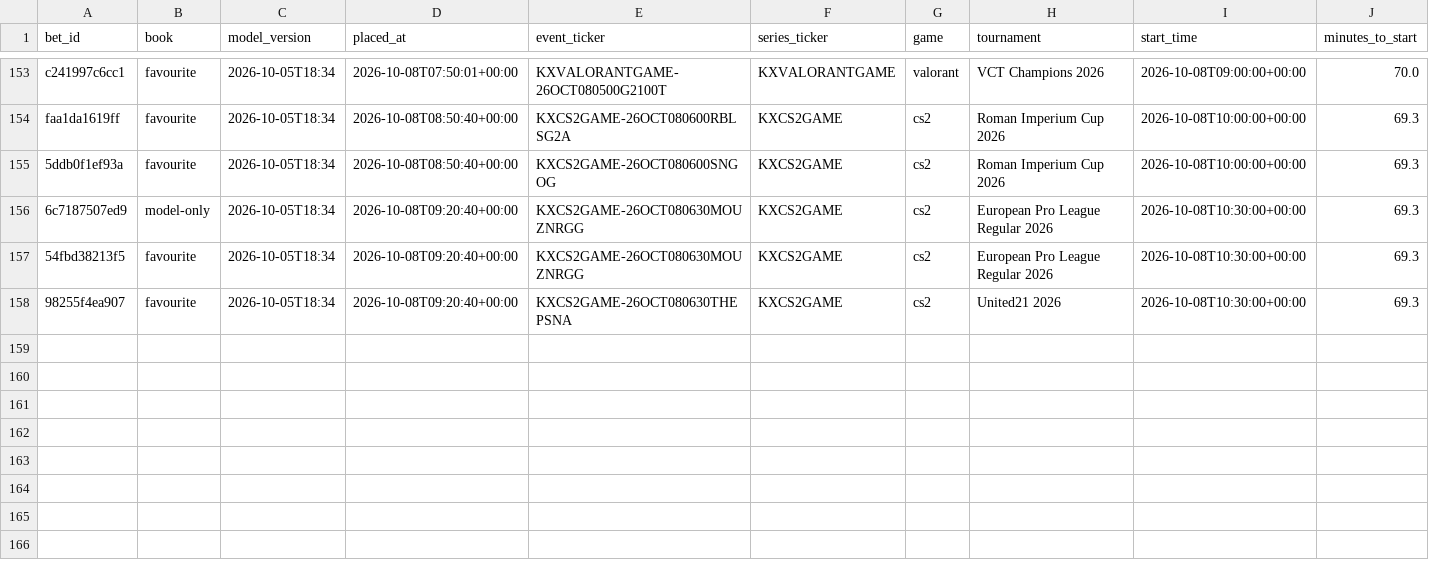
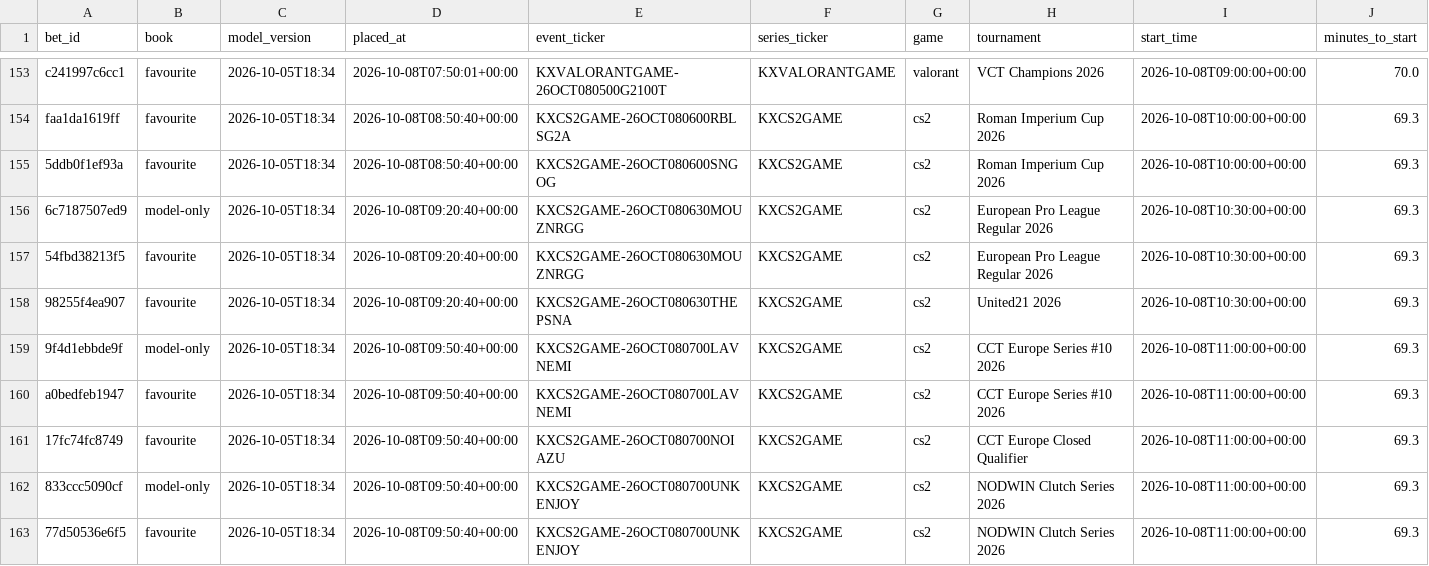
Before and after one commit to nathangin/esports-betting, a CSV file: state/paper/ledger.csv, drawn as a sheet; only a part is shown, gaps mark what is left out; rows hold the shown columns only; the diff names each change by its address in the sheet, - before the commit and + after, or states it on an @@ line.

```diff
--- a/state/paper/ledger.csv
+++ b/state/paper/ledger.csv
+row 159: 9f4d1ebbde9f | model-only | 2026-10-05T18:34 | 2026-10-08T09:50:40+00:00 | KXCS2GAME-26OCT080700LAVNEMI | KXCS2GAME | cs2 | CCT Europe Series #10 2026 | 2026-10-08T11:00:00+00:00 | 69.3
+row 160: a0bedfeb1947 | favourite | 2026-10-05T18:34 | 2026-10-08T09:50:40+00:00 | KXCS2GAME-26OCT080700LAVNEMI | KXCS2GAME | cs2 | CCT Europe Series #10 2026 | 2026-10-08T11:00:00+00:00 | 69.3
+row 161: 17fc74fc8749 | favourite | 2026-10-05T18:34 | 2026-10-08T09:50:40+00:00 | KXCS2GAME-26OCT080700NOIAZU | KXCS2GAME | cs2 | CCT Europe Closed Qualifier | 2026-10-08T11:00:00+00:00 | 69.3
+row 162: 833ccc5090cf | model-only | 2026-10-05T18:34 | 2026-10-08T09:50:40+00:00 | KXCS2GAME-26OCT080700UNKENJOY | KXCS2GAME | cs2 | NODWIN Clutch Series 2026 | 2026-10-08T11:00:00+00:00 | 69.3
+row 163: 77d50536e6f5 | favourite | 2026-10-05T18:34 | 2026-10-08T09:50:40+00:00 | KXCS2GAME-26OCT080700UNKENJOY | KXCS2GAME | cs2 | NODWIN Clutch Series 2026 | 2026-10-08T11:00:00+00:00 | 69.3
```
Also changed, not shown: state/paper/closes.csv, 7 other files.
